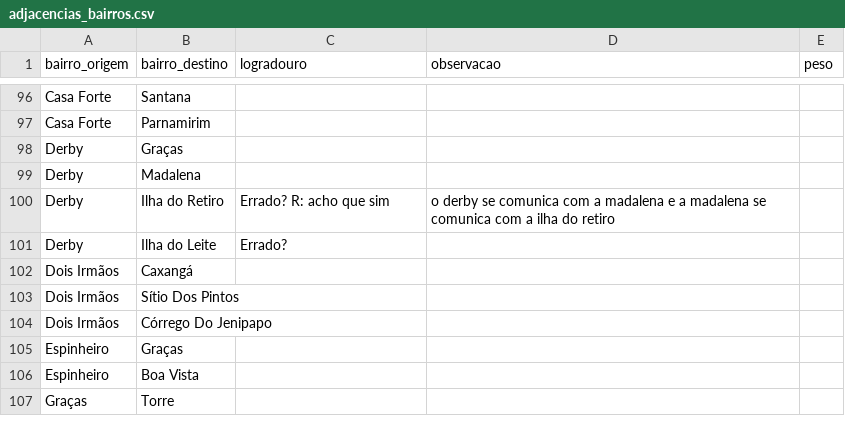
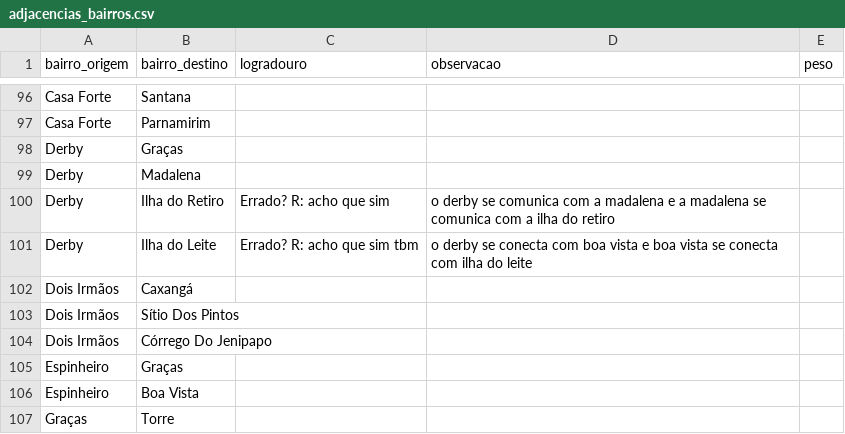
Before and after one commit to Taverna-Hub/projeto-grafos, a CSV file: data/adjacencias_bairros.csv, drawn as a sheet; only a part is shown, gaps mark what is left out.

Commit message:
adding comment to csv

```diff
--- a/data/adjacencias_bairros.csv
+++ b/data/adjacencias_bairros.csv
@@ -100,3 +100,3 @@ Derby, Madalena
 Derby, Ilha do Retiro, Errado? R: acho que sim, o derby se comunica com a madalena e a madalena se comunica com a ilha do retiro
-Derby, Ilha do Leite, Errado?
+Derby, Ilha do Leite, Errado? R: acho que sim tbm, o derby se conecta com boa vista e boa vista se conecta com ilha do leite
 Dois Irmãos, Caxangá
```
